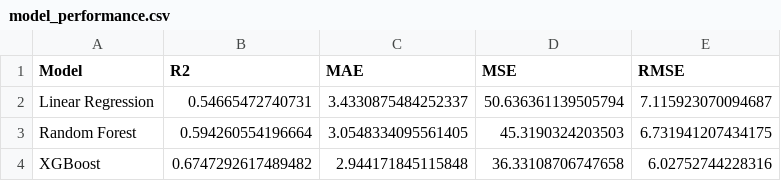
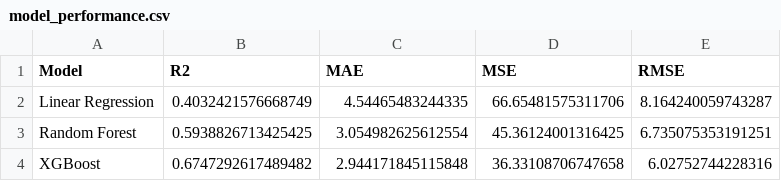
Before and after one commit to Zahraaxikmah123/prodgroup-revenuepred-ml, a CSV file: regression_results/model_performance.csv, drawn as a sheet.

Commit message:
results: update regression result plots and performance CSV after retraining

```diff
--- a/regression_results/model_performance.csv
+++ b/regression_results/model_performance.csv
@@ -1,4 +1,4 @@
 Model,R2,MAE,MSE,RMSE
-Linear Regression,0.54665472740731,3.4330875484252337,50.636361139505794,7.115923070094687
-Random Forest,0.594260554196664,3.0548334095561405,45.3190324203503,6.731941207434175
+Linear Regression,0.4032421576668749,4.54465483244335,66.65481575311706,8.164240059743287
+Random Forest,0.5938826713425425,3.054982625612554,45.36124001316425,6.735075353191251
 XGBoost,0.6747292617489482,2.944171845115848,36.33108706747658,6.02752744228316
```
Also changed, not shown: 5 other files.
